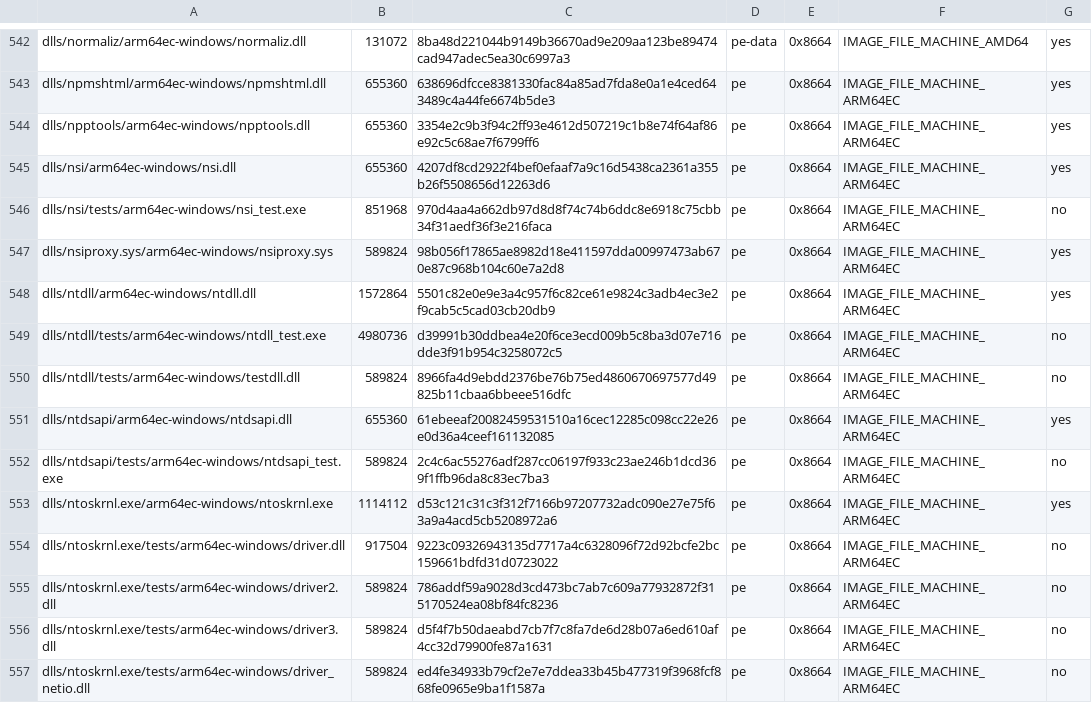
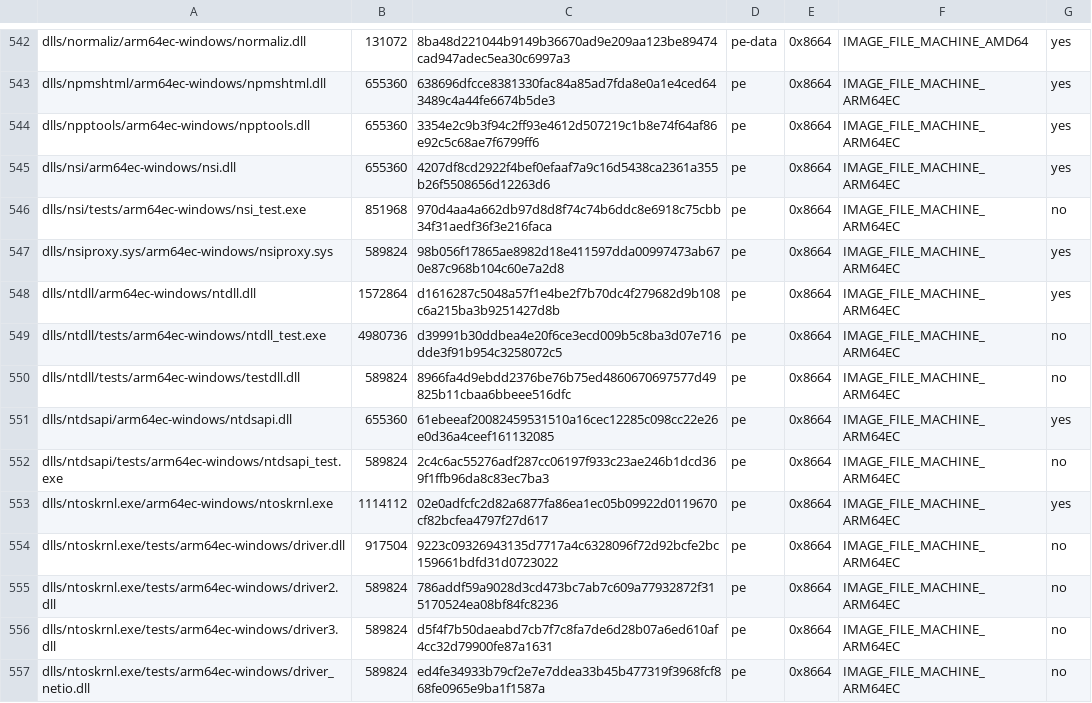
Before and after one commit to playportdev/playport, a TSV file: build/generated/wine-pe-arm64ec-windows.tsv, drawn as a sheet; only a part is shown, gaps mark what is left out; the diff covers the shown part only.

```diff
--- a/build/generated/wine-pe-arm64ec-windows.tsv
+++ b/build/generated/wine-pe-arm64ec-windows.tsv
@@ -547,3 +547,3 @@ dlls/nsi/tests/arm64ec-windows/nsi_test.exe	851968	970d4aa4a662db97d8d8f74c74b6d
 dlls/nsiproxy.sys/arm64ec-windows/nsiproxy.sys	589824	98b056f17865ae8982d18e411597dda00997473ab670e87c968b104c60e7a2d8	pe	0x8664	IMAGE_FILE_MACHINE_ARM64EC	yes
-dlls/ntdll/arm64ec-windows/ntdll.dll	1572864	5501c82e0e9e3a4c957f6c82ce61e9824c3adb4ec3e2f9cab5c5cad03cb20db9	pe	0x8664	IMAGE_FILE_MACHINE_ARM64EC	yes
+dlls/ntdll/arm64ec-windows/ntdll.dll	1572864	d1616287c5048a57f1e4be2f7b70dc4f279682d9b108c6a215ba3b9251427d8b	pe	0x8664	IMAGE_FILE_MACHINE_ARM64EC	yes
 dlls/ntdll/tests/arm64ec-windows/ntdll_test.exe	4980736	d39991b30ddbea4e20f6ce3ecd009b5c8ba3d07e716dde3f91b954c3258072c5	pe	0x8664	IMAGE_FILE_MACHINE_ARM64EC	no
@@ -552,3 +552,3 @@ dlls/ntdsapi/arm64ec-windows/ntdsapi.dll	655360	61ebeeaf20082459531510a16cec1228
 dlls/ntdsapi/tests/arm64ec-windows/ntdsapi_test.exe	589824	2c4c6ac55276adf287cc06197f933c23ae246b1dcd369f1ffb96da8c83ec7ba3	pe	0x8664	IMAGE_FILE_MACHINE_ARM64EC	no
-dlls/ntoskrnl.exe/arm64ec-windows/ntoskrnl.exe	1114112	d53c121c31c3f312f7166b97207732adc090e27e75f63a9a4acd5cb5208972a6	pe	0x8664	IMAGE_FILE_MACHINE_ARM64EC	yes
+dlls/ntoskrnl.exe/arm64ec-windows/ntoskrnl.exe	1114112	02e0adfcfc2d82a6877fa86ea1ec05b09922d0119670cf82bcfea4797f27d617	pe	0x8664	IMAGE_FILE_MACHINE_ARM64EC	yes
 dlls/ntoskrnl.exe/tests/arm64ec-windows/driver.dll	917504	9223c09326943135d7717a4c6328096f72d92bcfe2bc159661bdfd31d0723022	pe	0x8664	IMAGE_FILE_MACHINE_ARM64EC	no
```
Also changed, not shown: 6 edited cells elsewhere in this file, app/artifacts.tsv, build/generated/wine-pe-aarch64-windows.tsv, 13 other files.
